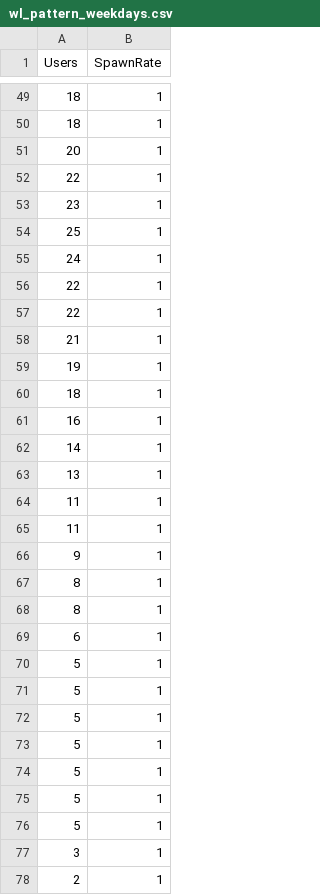
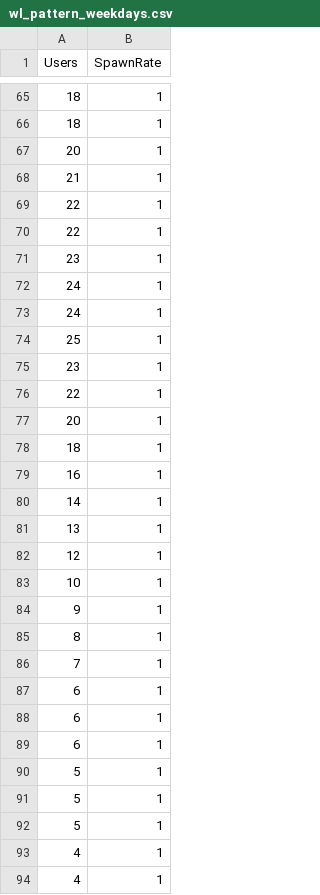
Before and after one commit to ketaiq/train-ticket-traffic-generator, a CSV file: workload/wl_pattern_weekdays.csv, drawn as a sheet; only a part is shown, gaps mark what is left out; the shorter side is filled out with more unchanged rows; the diff covers the shown part only.

Commit message:
Update workload by hours

```diff
--- a/workload/wl_pattern_weekdays.csv
+++ b/workload/wl_pattern_weekdays.csv
@@ -51,10 +67,12 @@ Users,SpawnRate
 20,1
+21,1
+22,1
 22,1
 23,1
+24,1
+24,1
 25,1
-24,1
+23,1
 22,1
-22,1
-21,1
-19,1
+20,1
 18,1
@@ -63,7 +81,9 @@ Users,SpawnRate
 13,1
-11,1
-11,1
+12,1
+10,1
 9,1
 8,1
-8,1
+7,1
+6,1
+6,1
 6,1
@@ -72,5 +92,3 @@ Users,SpawnRate
 5,1
-5,1
-5,1
-5,1
-5,1
+4,1
+4,1
```
Also changed, not shown: 6 added rows, 8 removed rows and 11 moved rows elsewhere in this file, workload/wl_pattern_weekends.csv, 45 other files.
